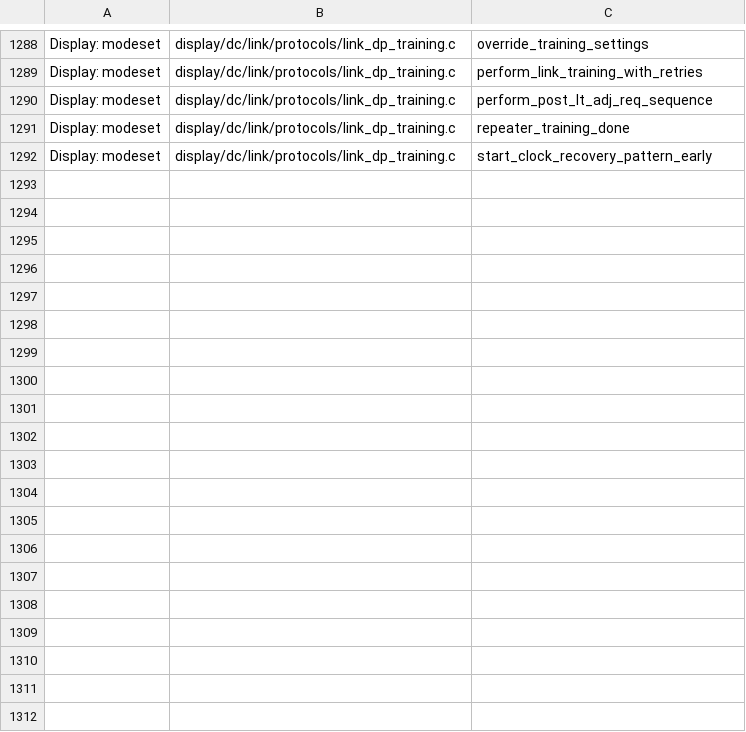
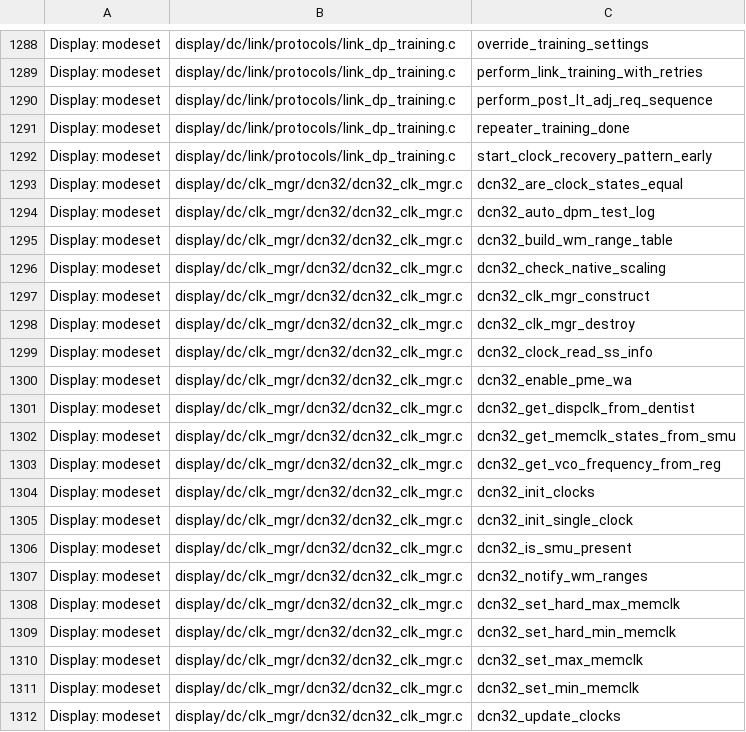
Before and after one commit to libo0118/RDNA3-Hackintosh, a TSV file: tools/progress/amdgpu-index.tsv, drawn as a sheet; only a part is shown, gaps mark what is left out; the diff covers the shown part only; the diff names each change by its address in the sheet, - before the commit and + after, or states it on an @@ line.

```diff
--- a/tools/progress/amdgpu-index.tsv
+++ b/tools/progress/amdgpu-index.tsv
+row 1293: Display: modeset | display/dc/clk_mgr/dcn32/dcn32_clk_mgr.c | dcn32_are_clock_states_equal
+row 1294: Display: modeset | display/dc/clk_mgr/dcn32/dcn32_clk_mgr.c | dcn32_auto_dpm_test_log
+row 1295: Display: modeset | display/dc/clk_mgr/dcn32/dcn32_clk_mgr.c | dcn32_build_wm_range_table
+row 1296: Display: modeset | display/dc/clk_mgr/dcn32/dcn32_clk_mgr.c | dcn32_check_native_scaling
+row 1297: Display: modeset | display/dc/clk_mgr/dcn32/dcn32_clk_mgr.c | dcn32_clk_mgr_construct
+row 1298: Display: modeset | display/dc/clk_mgr/dcn32/dcn32_clk_mgr.c | dcn32_clk_mgr_destroy
+row 1299: Display: modeset | display/dc/clk_mgr/dcn32/dcn32_clk_mgr.c | dcn32_clock_read_ss_info
+row 1300: Display: modeset | display/dc/clk_mgr/dcn32/dcn32_clk_mgr.c | dcn32_enable_pme_wa
+row 1301: Display: modeset | display/dc/clk_mgr/dcn32/dcn32_clk_mgr.c | dcn32_get_dispclk_from_dentist
+row 1302: Display: modeset | display/dc/clk_mgr/dcn32/dcn32_clk_mgr.c | dcn32_get_memclk_states_from_smu
+row 1303: Display: modeset | display/dc/clk_mgr/dcn32/dcn32_clk_mgr.c | dcn32_get_vco_frequency_from_reg
+row 1304: Display: modeset | display/dc/clk_mgr/dcn32/dcn32_clk_mgr.c | dcn32_init_clocks
+row 1305: Display: modeset | display/dc/clk_mgr/dcn32/dcn32_clk_mgr.c | dcn32_init_single_clock
+row 1306: Display: modeset | display/dc/clk_mgr/dcn32/dcn32_clk_mgr.c | dcn32_is_smu_present
+row 1307: Display: modeset | display/dc/clk_mgr/dcn32/dcn32_clk_mgr.c | dcn32_notify_wm_ranges
+row 1308: Display: modeset | display/dc/clk_mgr/dcn32/dcn32_clk_mgr.c | dcn32_set_hard_max_memclk
+row 1309: Display: modeset | display/dc/clk_mgr/dcn32/dcn32_clk_mgr.c | dcn32_set_hard_min_memclk
+row 1310: Display: modeset | display/dc/clk_mgr/dcn32/dcn32_clk_mgr.c | dcn32_set_max_memclk
+row 1311: Display: modeset | display/dc/clk_mgr/dcn32/dcn32_clk_mgr.c | dcn32_set_min_memclk
+row 1312: Display: modeset | display/dc/clk_mgr/dcn32/dcn32_clk_mgr.c | dcn32_update_clocks
```
Also changed, not shown: 17 added rows elsewhere in this file, 16 other files.
